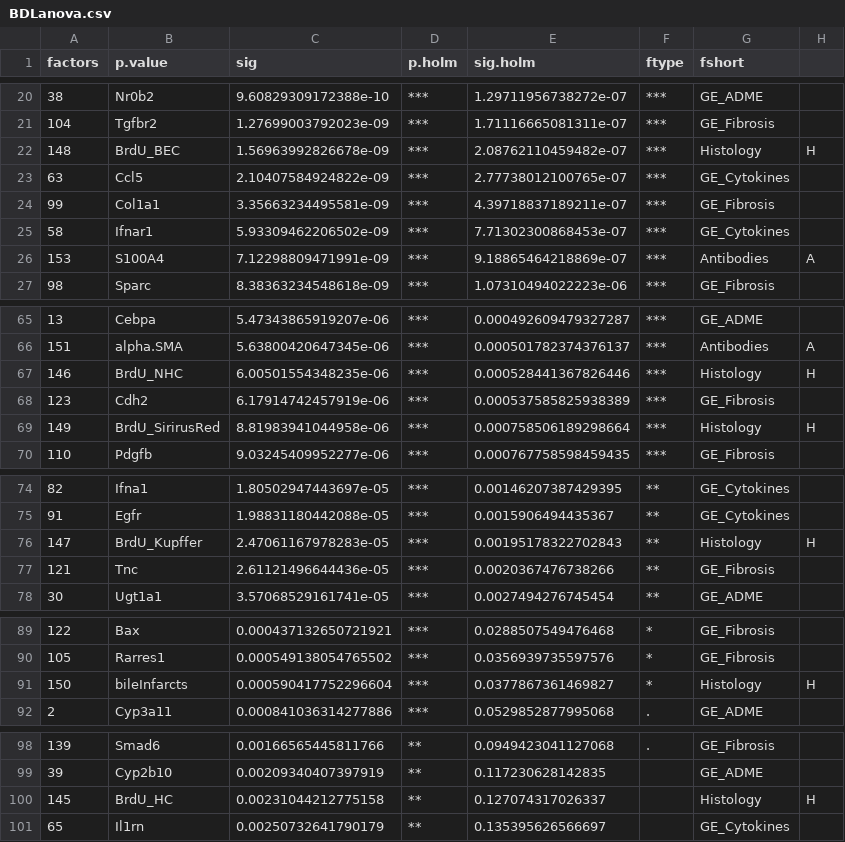
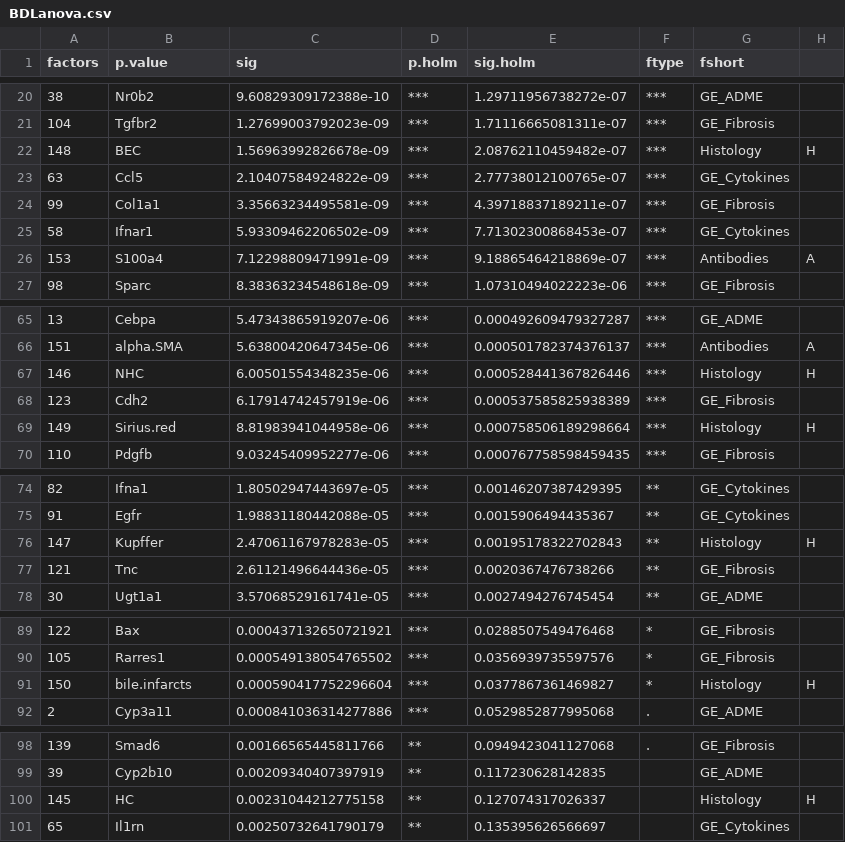
Before and after one commit to matthiaskoenig/bdl-analysis, a CSV file: results/data/BDLanova.csv, drawn as a sheet; only a part is shown, gaps mark what is left out.

```diff
--- a/results/data/BDLanova.csv
+++ b/results/data/BDLanova.csv
@@ -21,3 +21,3 @@ factors	p.value	sig	p.holm	sig.holm	ftype	fshort
 104	Tgfbr2	1.27699003792023e-09	***	1.71116665081311e-07	***	GE_Fibrosis	
-148	BrdU_BEC	1.56963992826678e-09	***	2.08762110459482e-07	***	Histology	H
+148	BEC	1.56963992826678e-09	***	2.08762110459482e-07	***	Histology	H
 63	Ccl5	2.10407584924822e-09	***	2.77738012100765e-07	***	GE_Cytokines	
@@ -25,3 +25,3 @@ factors	p.value	sig	p.holm	sig.holm	ftype	fshort
 58	Ifnar1	5.93309462206502e-09	***	7.71302300868453e-07	***	GE_Cytokines	
-153	S100A4	7.12298809471991e-09	***	9.18865464218869e-07	***	Antibodies	A
+153	S100a4	7.12298809471991e-09	***	9.18865464218869e-07	***	Antibodies	A
 98	Sparc	8.38363234548618e-09	***	1.07310494022223e-06	***	GE_Fibrosis	
@@ -66,5 +66,5 @@ factors	p.value	sig	p.holm	sig.holm	ftype	fshort
 151	alpha.SMA	5.63800420647345e-06	***	0.000501782374376137	***	Antibodies	A
-146	BrdU_NHC	6.00501554348235e-06	***	0.000528441367826446	***	Histology	H
+146	NHC	6.00501554348235e-06	***	0.000528441367826446	***	Histology	H
 123	Cdh2	6.17914742457919e-06	***	0.000537585825938389	***	GE_Fibrosis	
-149	BrdU_SirirusRed	8.81983941044958e-06	***	0.000758506189298664	***	Histology	H
+149	Sirius.red	8.81983941044958e-06	***	0.000758506189298664	***	Histology	H
 110	Pdgfb	9.03245409952277e-06	***	0.000767758598459435	***	GE_Fibrosis	
@@ -75,3 +75,3 @@ factors	p.value	sig	p.holm	sig.holm	ftype	fshort
 91	Egfr	1.98831180442088e-05	***	0.0015906494435367	**	GE_Cytokines	
-147	BrdU_Kupffer	2.47061167978283e-05	***	0.00195178322702843	**	Histology	H
+147	Kupffer	2.47061167978283e-05	***	0.00195178322702843	**	Histology	H
 121	Tnc	2.61121496644436e-05	***	0.0020367476738266	**	GE_Fibrosis	
@@ -90,3 +90,3 @@ factors	p.value	sig	p.holm	sig.holm	ftype	fshort
 105	Rarres1	0.000549138054765502	***	0.0356939735597576	*	GE_Fibrosis	
-150	bileInfarcts	0.000590417752296604	***	0.0377867361469827	*	Histology	H
+150	bile.infarcts	0.000590417752296604	***	0.0377867361469827	*	Histology	H
 2	Cyp3a11	0.000841036314277886	***	0.0529852877995068	.	GE_ADME	
@@ -99,3 +99,3 @@ factors	p.value	sig	p.holm	sig.holm	ftype	fshort
 39	Cyp2b10	0.00209340407397919	**	0.117230628142835	 	GE_ADME	
-145	BrdU_HC	0.00231044212775158	**	0.127074317026337	 	Histology	H
+145	HC	0.00231044212775158	**	0.127074317026337	 	Histology	H
 65	Il1rn	0.00250732641790179	**	0.135395626566697	 	GE_Cytokines	
```
Also changed, not shown: 12 other files.
